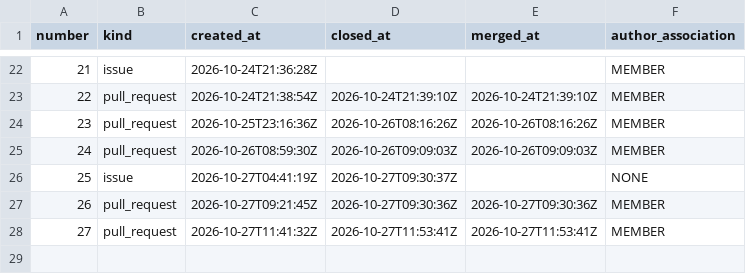
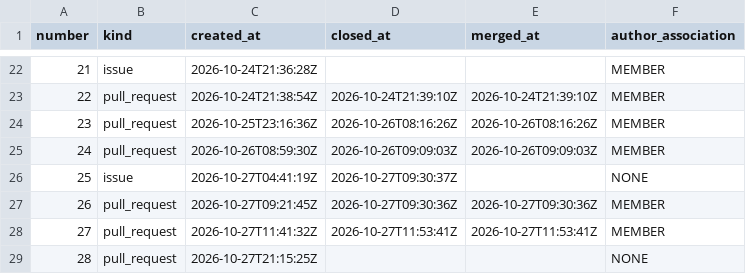
Before and after one commit to exmergo/github-repo-analytics, a CSV file: exmergo/github-repo-analytics/signals/issues.csv, drawn as a sheet; only a part is shown, gaps mark what is left out.

```diff
--- a/exmergo/github-repo-analytics/signals/issues.csv
+++ b/exmergo/github-repo-analytics/signals/issues.csv
@@ -28 +28,2 @@ number,kind,created_at,closed_at,merged_at,author_association
 27,pull_request,2026-10-27T11:41:32Z,2026-10-27T11:53:41Z,2026-10-27T11:53:41Z,MEMBER
+28,pull_request,2026-10-27T21:15:25Z,,,NONE
```
Also changed, not shown: 2 other files.
